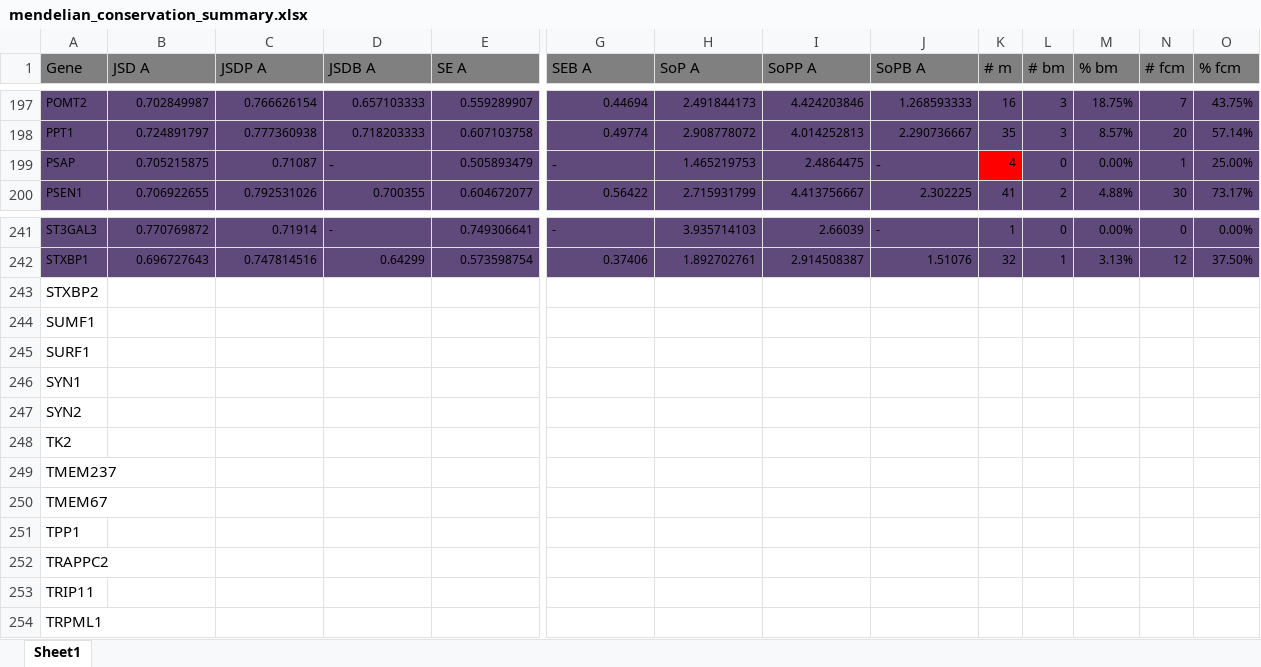
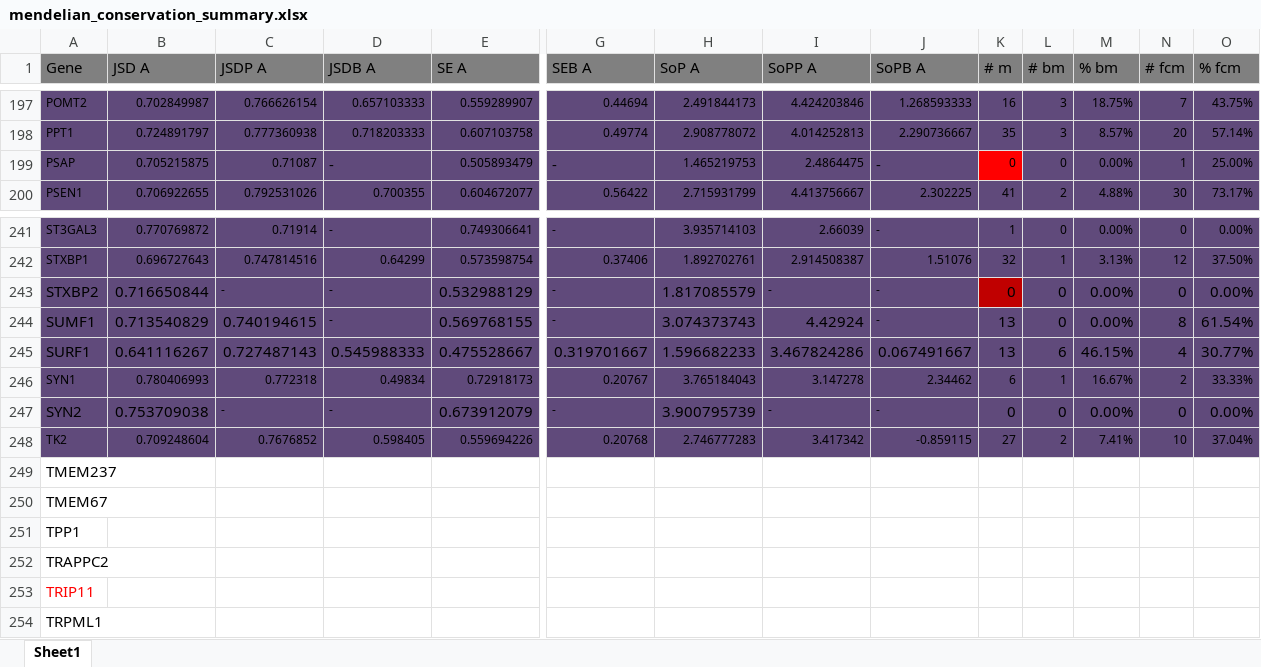
Before and after one commit to materechm/plabData, an Excel workbook: yeast_replaceable_genes/sequences/all_other_mendelian/mendelian_conservation_summary.xlsx, sheet Sheet1, drawn as a sheet; only a part is shown, gaps mark what is left out; values as stored, in another font and other column widths than the file's, no borders; removed rows and columns are numbered as before the commit, all else as after; rows hold the shown columns only; the diff names each change by its address in the sheet, - before the commit and + after, or states it on an @@ line.

Commit message:
more genes

```diff
--- a/yeast_replaceable_genes/sequences/all_other_mendelian/mendelian_conservation_summary.xlsx (sheet Sheet1)
+++ b/yeast_replaceable_genes/sequences/all_other_mendelian/mendelian_conservation_summary.xlsx (sheet Sheet1)
-K199 (# m): 4
+K199 (# m): 0
-row 243: STXBP2
-row 244: SUMF1
-row 245: SURF1
-row 246: SYN1
-row 247: SYN2
-row 248: TK2
+row 243: STXBP2 | 0.716650844 | - | - | 0.532988129 | - | 1.817085579 | - | - | 0 | 0 | 0.00% | 0 | 0.00%
+row 244: SUMF1 | 0.713540829 | 0.740194615 | - | 0.569768155 | - | 3.074373743 | 4.42924 | - | 13 | 0 | 0.00% | 8 | 61.54%
+row 245: SURF1 | 0.641116267 | 0.727487143 | 0.545988333 | 0.475528667 | 0.319701667 | 1.596682233 | 3.467824286 | 0.067491667 | 13 | 6 | 46.15% | 4 | 30.77%
+row 246: SYN1 | 0.780406993 | 0.772318 | 0.49834 | 0.72918173 | 0.20767 | 3.765184043 | 3.147278 | 2.34462 | 6 | 1 | 16.67% | 2 | 33.33%
+row 247: SYN2 | 0.753709038 | - | - | 0.673912079 | - | 3.900795739 | - | - | 0 | 0 | 0.00% | 0 | 0.00%
+row 248: TK2 | 0.709248604 | 0.7676852 | 0.598405 | 0.559694226 | 0.20768 | 2.746777283 | 3.417342 | -0.859115 | 27 | 2 | 7.41% | 10 | 37.04%
-A253 text colour: black
+A253 text colour: #FF0000
```
Also changed, not shown: 37 other files.
